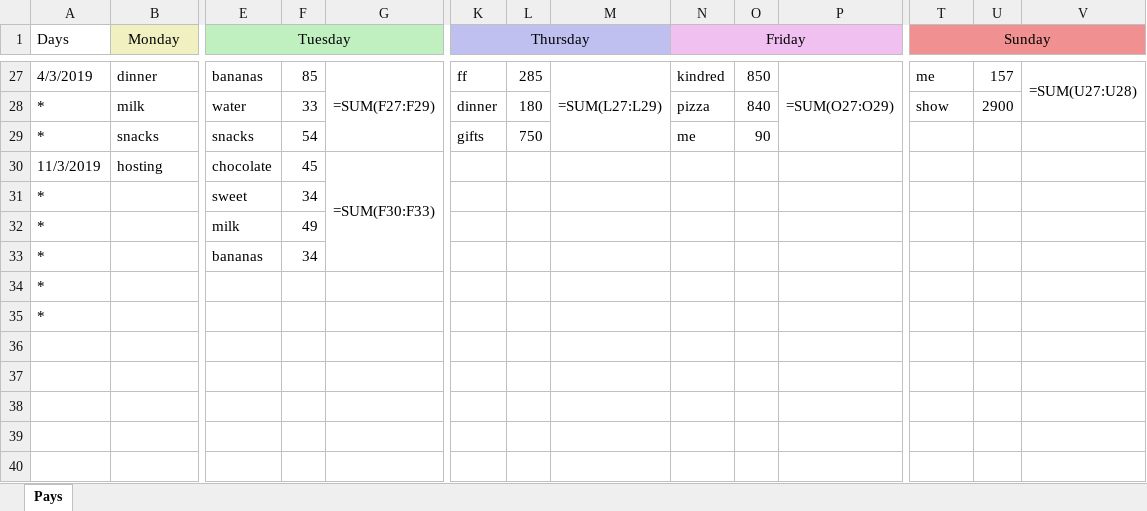
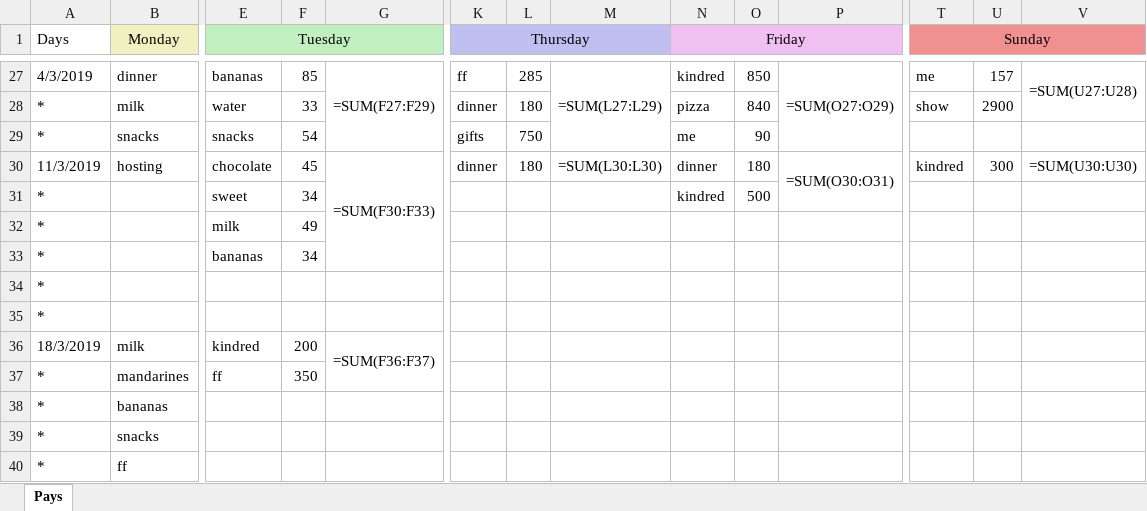
Before and after one commit to Kipparis/ohboy, an Excel workbook: fin/fins.xlsx, sheet Pays, drawn as a sheet; only a part is shown, gaps mark what is left out; values as stored, in another font and other column widths than the file's, no borders; formulas without a stored value are shown as written; rows hold the shown columns only; the diff names each change by its address in the sheet, - before the commit and + after, or states it on an @@ line.

Commit message:
Pushing from home

```diff
--- a/fin/fins.xlsx (sheet Pays)
+++ b/fin/fins.xlsx (sheet Pays)
-K30 (Thursday): (empty)
+K30 (Thursday): dinner
-L30: (empty)
+L30: 180
-M30: (empty)
+M30: =SUM(L30:L30)
-N30 (Friday): (empty)
+N30 (Friday): dinner
-O30: (empty)
+O30: 180
-P30: (empty)
+P30: =SUM(O30:O31)
+P30:P31 merged
-T30 (Sunday): (empty)
+T30 (Sunday): kindred
-U30: (empty)
+U30: 300
-V30: (empty)
+V30: =SUM(U30:U30)
-N31 (Friday): (empty)
+N31 (Friday): kindred
-O31: (empty)
+O31: 500
+row 36: 18/3/2019 | milk | kindred | 200 | =SUM(F36:F37)
+row 37: * | mandarines | ff | 350
+row 38: * | bananas
+row 39: * | snacks
+row 40: * | ff
```
